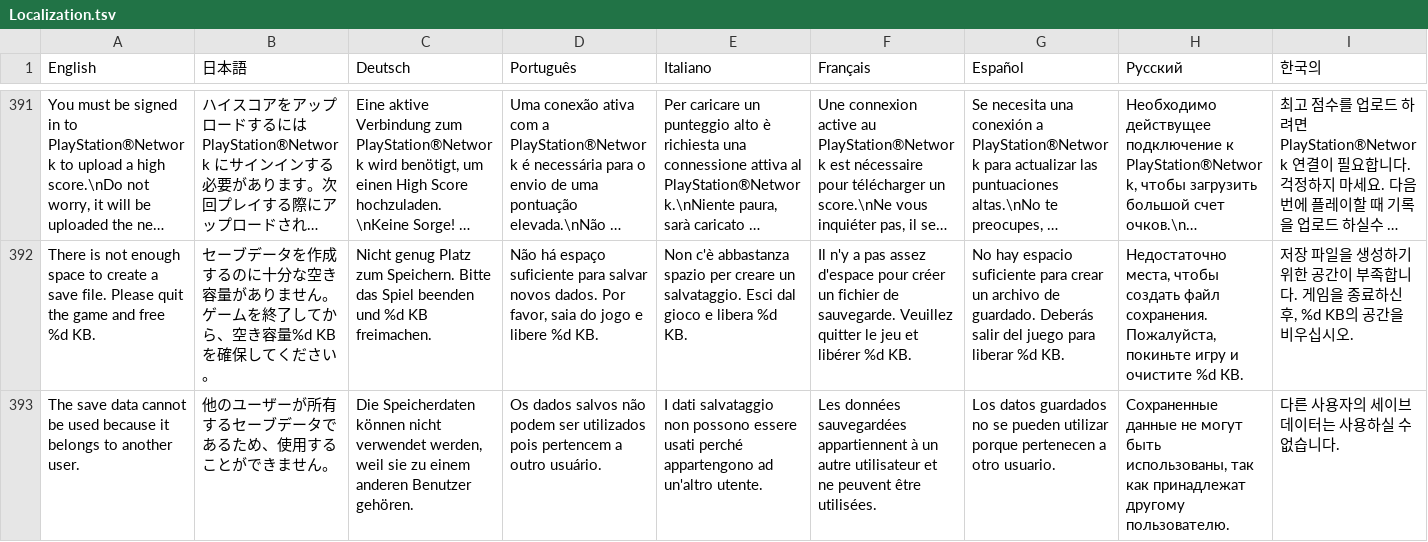
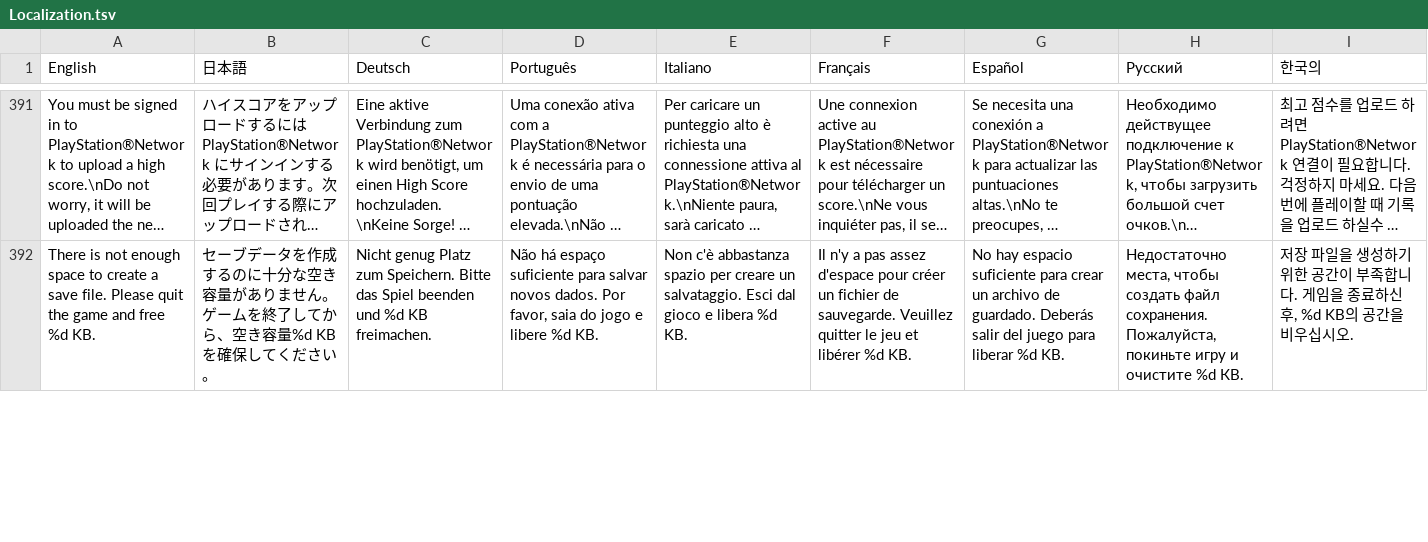
Before and after one commit to PwneeStudios/Cloudberry-Kingdom, a TSV file: Cloudberry Kingdom/Content/Localization/Localization.tsv, drawn as a sheet; only a part is shown, gaps mark what is left out; long unchanged cells end in …; removed rows and columns are numbered as before the commit, all else as after; rows hold the shown columns only; the diff covers the shown part only; the diff names each change by its address in the sheet, - before the commit and + after, or states it on an @@ line.

```diff
--- a/Cloudberry Kingdom/Content/Localization/Localization.tsv
+++ b/Cloudberry Kingdom/Content/Localization/Localization.tsv
-row 393: The save data cannot be used because it belongs to another user. | 他のユーザーが所有するセーブデータであるため、使用することができません。 | Die Speicherdaten können nicht verwendet werden, weil sie zu einem anderen Benutzer gehören. | Os dados salvos não podem ser utilizados pois pertencem a outro usuário. | I dati salvataggio non possono essere usati perché appartengono ad un'altro utente. | Les données sauvegardées appartiennent à un autre utilisateur et ne peuvent être utilisées. | Los datos guardados no se pueden utilizar porque pertenecen a otro usuario. | Сохраненные данные не могут быть использованы, так как принадлежат другому пользователю. | 다른 사용자의 세이브 데이터는 사용하실 수 없습니다.
```
Also changed, not shown: 1 added row elsewhere in this file, Cloudberry Kingdom/ContentPC/Localization/Localization.tsv, 5 other files.
